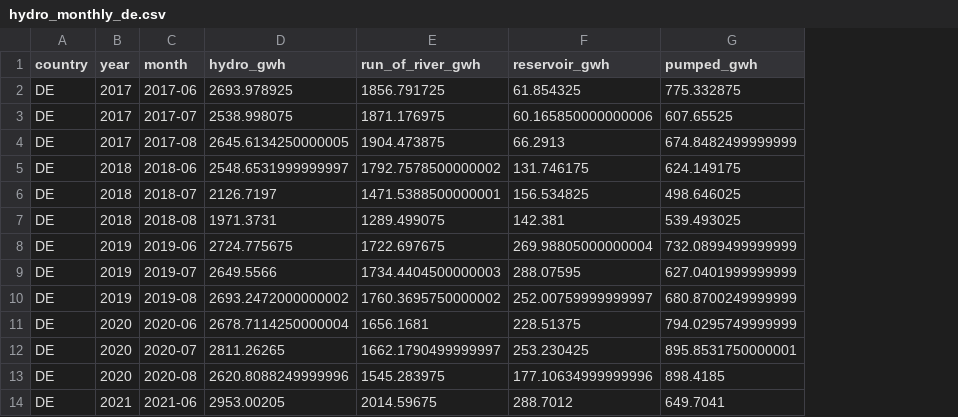
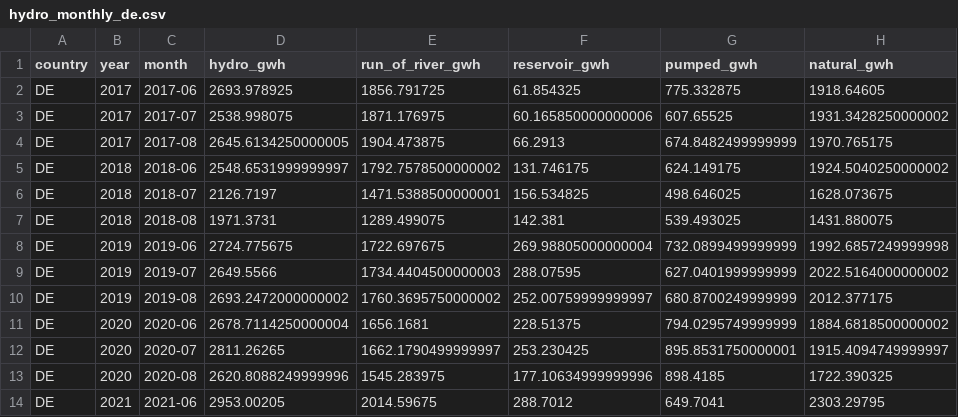
Before and after one commit to bashtovoy/trockenheit-2026-dach-wasserkraft, a CSV file: output/hydro_monthly_de.csv, drawn as a sheet; only a part is shown; the diff names each change by its address in the sheet, - before the commit and + after, or states it on an @@ line.

Commit message:
Analyse und Report auf Duerre-Indikator 'natuerliche Wasserkraft' umgestellt: natural_gwh (Lauf+Speicher) in Daten, neuer Headline-Chart nat_yearly + Maskierungs-Chart nat_mask, Anteil/Tag/Delta/KPI auf natuerliche WK, PSW separat

```diff
--- a/output/hydro_monthly_de.csv
+++ b/output/hydro_monthly_de.csv
+column H (natural_gwh), rows 2-14: 1918.64605 | 1931.3428250000002 | 1970.765175 | 1924.5040250000002 | 1628.073675 | 1431.880075 | 1992.6857249999998 | 2022.5164000000002 | 2012.377175 | 1884.6818500000002 | 1915.4094749999997 | 1722.390325 | 2303.29795
```
Also changed, not shown: output/hydro_monthly_at.csv, output/hydro_monthly_ch.csv, 12 other files.
